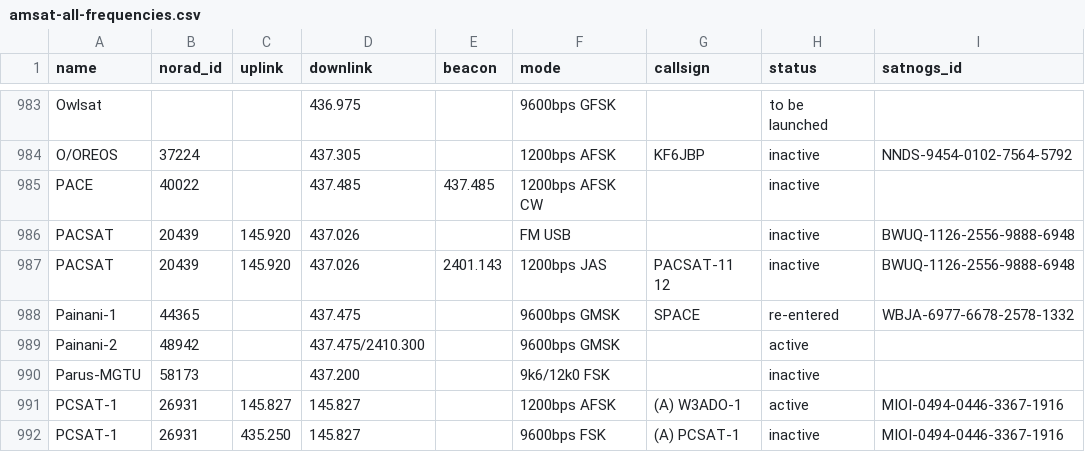
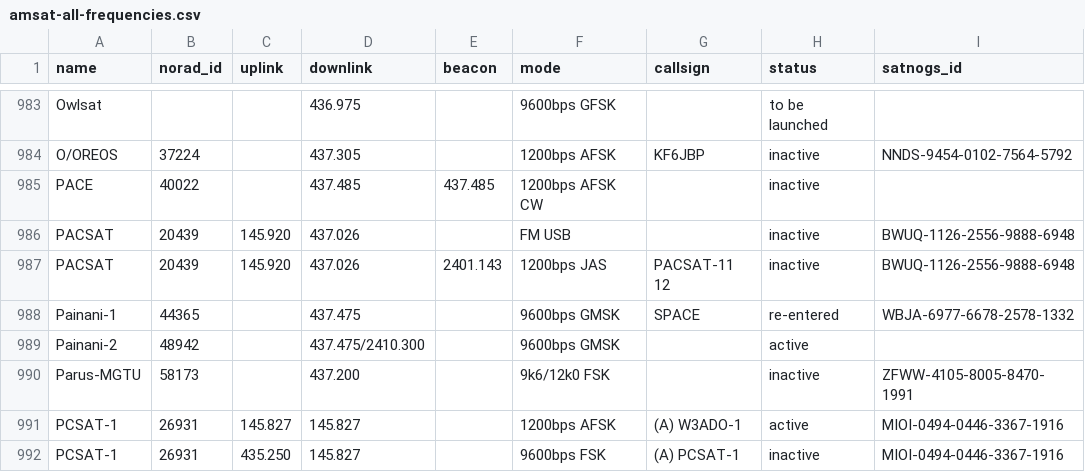
Before and after one commit to palewire/amateur-satellite-database, a CSV file: data/amsat-all-frequencies.csv, drawn as a sheet; only a part is shown, gaps mark what is left out.

```diff
--- a/data/amsat-all-frequencies.csv
+++ b/data/amsat-all-frequencies.csv
@@ -989,3 +989,3 @@ Painani-1,44365,,437.475,,9600bps GMSK,SPACE,re-entered,WBJA-6977-6678-2578-1332
 Painani-2,48942,,437.475/2410.300,,9600bps GMSK,,active,
-Parus-MGTU,58173,,437.200,,9k6/12k0 FSK,,inactive,
+Parus-MGTU,58173,,437.200,,9k6/12k0 FSK,,inactive,ZFWW-4105-8005-8470-1991
 PCSAT-1,26931,145.827,145.827,,1200bps AFSK,(A) W3ADO-1,active,MIOI-0494-0446-3367-1916
```
Also changed, not shown: data/satnogs.csv, 2 other files.
